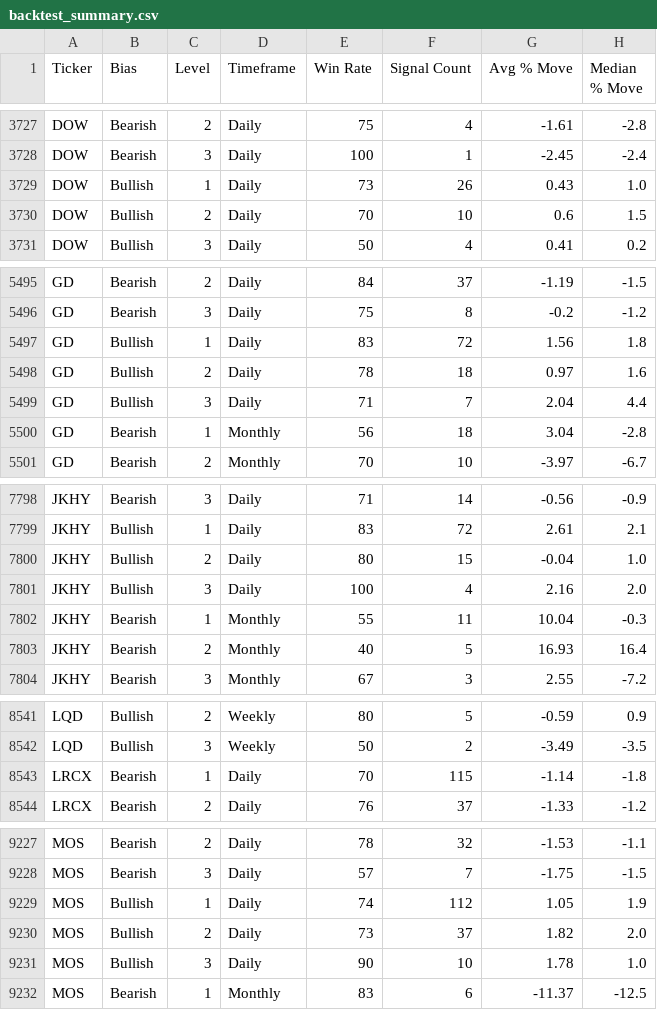
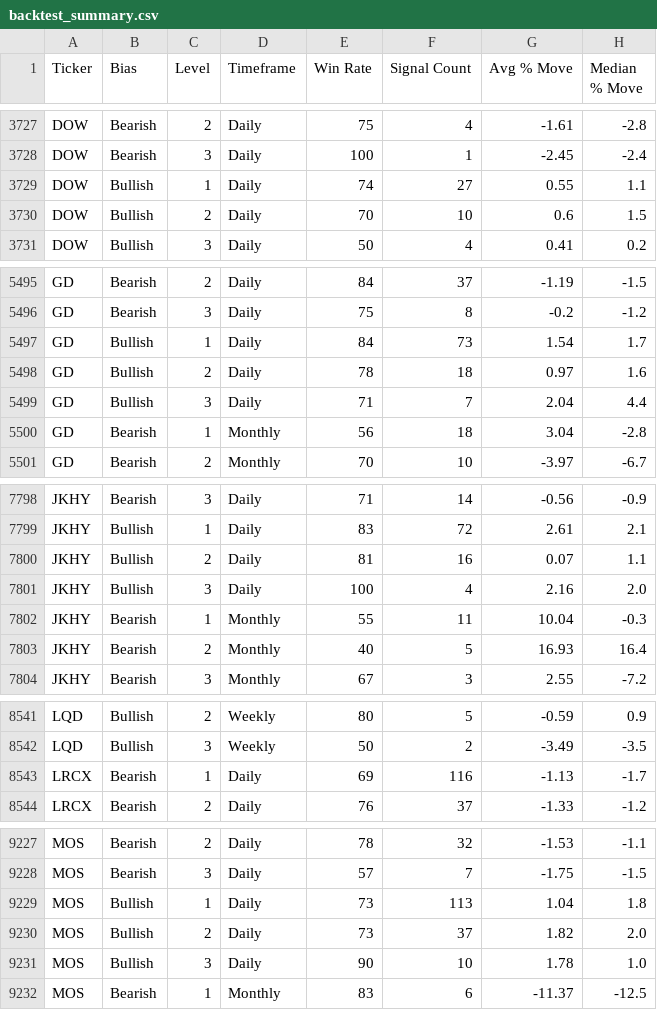
Before and after one commit to orenbj/exhaustion-signal-data, a CSV file: backtest_summary.csv, drawn as a sheet; only a part is shown, gaps mark what is left out; the diff covers the shown part only.

```diff
--- a/backtest_summary.csv
+++ b/backtest_summary.csv
@@ -3728,3 +3728,3 @@ DOW,Bearish,2,Daily,75,4,-1.61,-2.8
 DOW,Bearish,3,Daily,100,1,-2.45,-2.4
-DOW,Bullish,1,Daily,73,26,0.43,1.0
+DOW,Bullish,1,Daily,74,27,0.55,1.1
 DOW,Bullish,2,Daily,70,10,0.6,1.5
@@ -5496,3 +5496,3 @@ GD,Bearish,2,Daily,84,37,-1.19,-1.5
 GD,Bearish,3,Daily,75,8,-0.2,-1.2
-GD,Bullish,1,Daily,83,72,1.56,1.8
+GD,Bullish,1,Daily,84,73,1.54,1.7
 GD,Bullish,2,Daily,78,18,0.97,1.6
@@ -7799,3 +7799,3 @@ JKHY,Bearish,3,Daily,71,14,-0.56,-0.9
 JKHY,Bullish,1,Daily,83,72,2.61,2.1
-JKHY,Bullish,2,Daily,80,15,-0.04,1.0
+JKHY,Bullish,2,Daily,81,16,0.07,1.1
 JKHY,Bullish,3,Daily,100,4,2.16,2.0
@@ -8542,3 +8542,3 @@ LQD,Bullish,2,Weekly,80,5,-0.59,0.9
 LQD,Bullish,3,Weekly,50,2,-3.49,-3.5
-LRCX,Bearish,1,Daily,70,115,-1.14,-1.8
+LRCX,Bearish,1,Daily,69,116,-1.13,-1.7
 LRCX,Bearish,2,Daily,76,37,-1.33,-1.2
@@ -9228,3 +9228,3 @@ MOS,Bearish,2,Daily,78,32,-1.53,-1.1
 MOS,Bearish,3,Daily,57,7,-1.75,-1.5
-MOS,Bullish,1,Daily,74,112,1.05,1.9
+MOS,Bullish,1,Daily,73,113,1.04,1.8
 MOS,Bullish,2,Daily,73,37,1.82,2.0
```
Also changed, not shown: 81 edited cells elsewhere in this file, confluence_log.csv, 3 other files.
